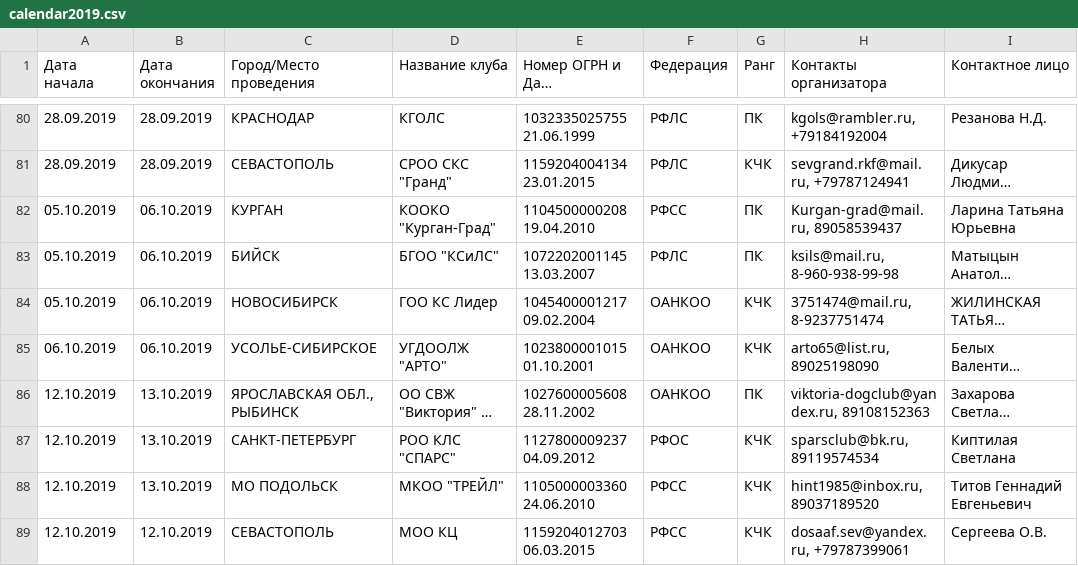
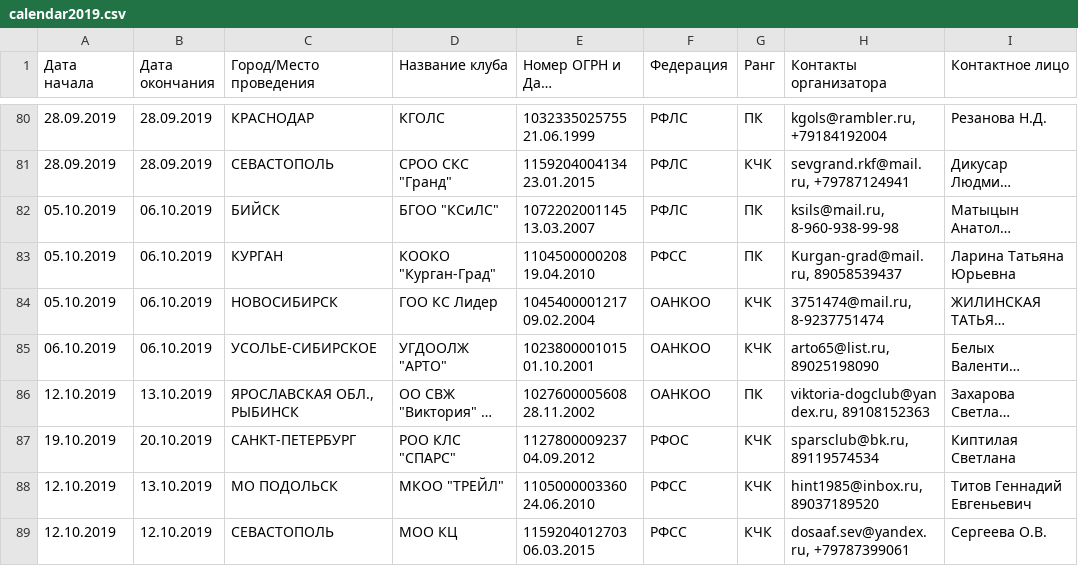
Before and after one commit to Itzamna/nkp-spitz, a CSV file: _data/calendar2019.csv, drawn as a sheet; only a part is shown, gaps mark what is left out; long unchanged cells end in …; the diff names each change by its address in the sheet, - before the commit and + after, or states it on an @@ line.

```diff
--- a/_data/calendar2019.csv
+++ b/_data/calendar2019.csv
@@ row 83 moved to row 82: 05.10.2019 @@
-A87 (Дата начала): 12.10.2019
+A87 (Дата начала): 19.10.2019
-B87 (Дата окончания): 13.10.2019
+B87 (Дата окончания): 20.10.2019
```
Also changed, not shown: _data/showresult.csv, _data/tests.csv, 2 other files.
